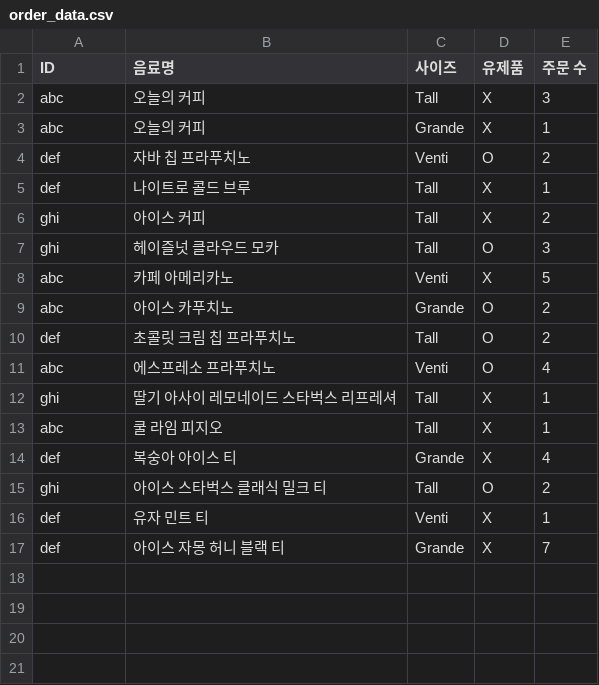
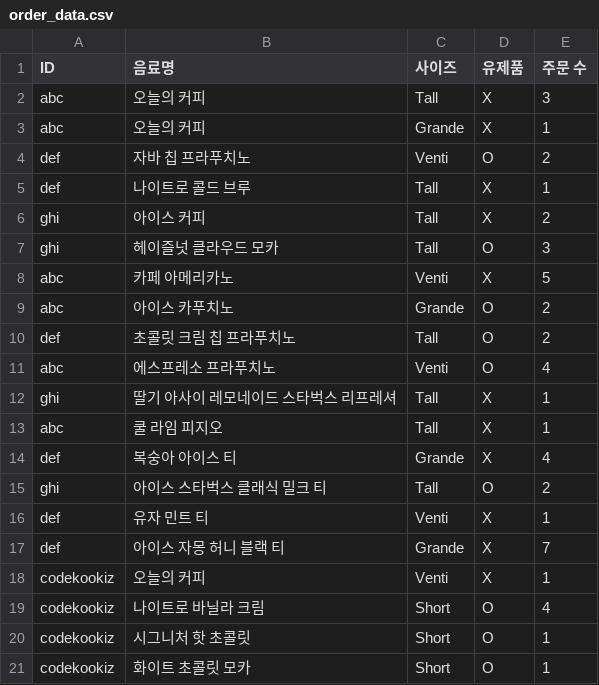
Before and after one commit to codekookiz/recom-starbucks-app, a CSV file: data/order_data.csv, drawn as a sheet.

```diff
--- a/data/order_data.csv
+++ b/data/order_data.csv
@@ -17 +17,5 @@ def,유자 민트 티,Venti,X,1
 def,아이스 자몽 허니 블랙 티,Grande,X,7
+codekookiz,오늘의 커피,Venti,X,1
+codekookiz,나이트로 바닐라 크림,Short,O,4
+codekookiz,시그니처 핫 초콜릿,Short,O,1
+codekookiz,화이트 초콜릿 모카,Short,O,1
```
Also changed, not shown: data/menu_data.csv, data/review_data.csv, 3 other files.
